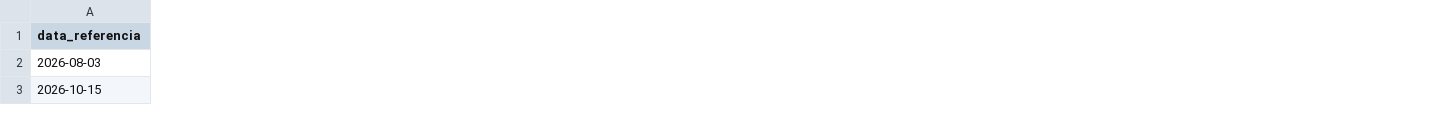
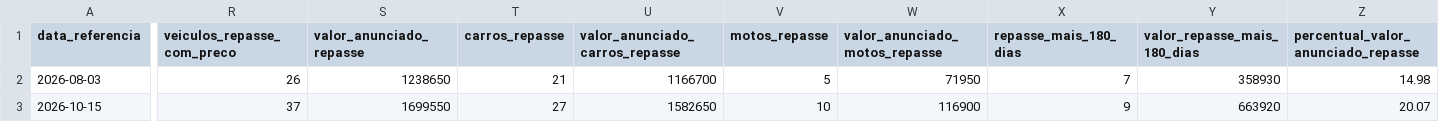
Before and after one commit to thamires-siriustech/estoque-concessionaria-lucas-do-rio-verde, a CSV file: historico_indicadores_estoque.csv, drawn as a sheet; only a part is shown, gaps mark what is left out; the diff covers the shown part only; the diff names each change by its address in the sheet, - before the commit and + after, or states it on an @@ line.

Commit message:
Add repasse and rental-source indicators to inventory history

```diff
--- a/historico_indicadores_estoque.csv
+++ b/historico_indicadores_estoque.csv
+column R (veiculos_repasse_com_preco), rows 2-3: 26 | 37
+column S (valor_anunciado_repasse), rows 2-3: 1238650 | 1699550
+column T (carros_repasse), rows 2-3: 21 | 27
+column U (valor_anunciado_carros_repasse), rows 2-3: 1166700 | 1582650
+column V (motos_repasse), rows 2-3: 5 | 10
+column W (valor_anunciado_motos_repasse), rows 2-3: 71950 | 116900
+column X (repasse_mais_180_dias), rows 2-3: 7 | 9
+column Y (valor_repasse_mais_180_dias), rows 2-3: 358930 | 663920
+column Z, rows 1-3: percentual_valor_anunciado_repasse | 14.98 | 20.07
```
Also changed, not shown: 6 added columns elsewhere in this file.
